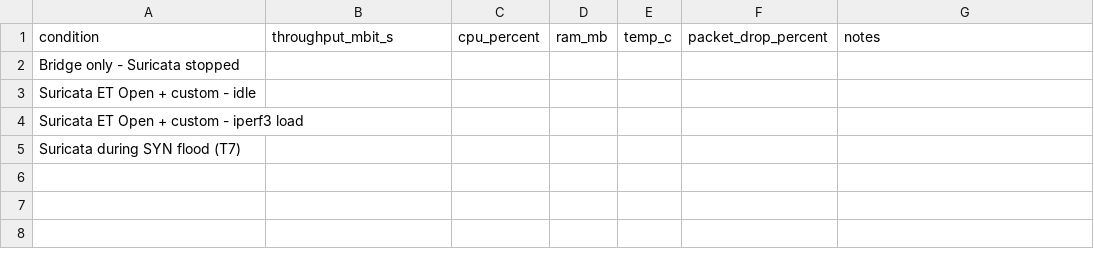
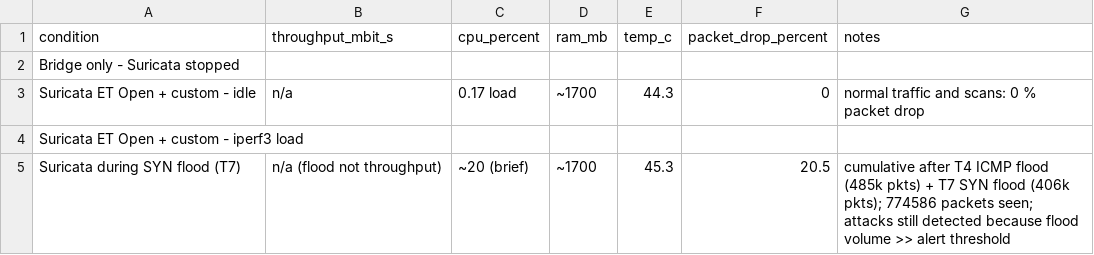
Before and after one commit to Sadaullah/Low-Cost-Real-Time-Network-Intrusion-Detection-System, a CSV file: results/performance-results.csv, drawn as a sheet.

Commit message:
performance finding: 20% packet drop under flood

```diff
--- a/results/performance-results.csv
+++ b/results/performance-results.csv
@@ -2,4 +2,4 @@ condition,throughput_mbit_s,cpu_percent,ram_mb,temp_c,packet_drop_percent,notes
 Bridge only - Suricata stopped,,,,,,
-Suricata ET Open + custom - idle,,,,,,
+Suricata ET Open + custom - idle,n/a,0.17 load,~1700,44.3,0,"normal traffic and scans: 0 % packet drop"
 Suricata ET Open + custom - iperf3 load,,,,,,
-Suricata during SYN flood (T7),,,,,,
+Suricata during SYN flood (T7),n/a (flood not throughput),~20 (brief),~1700,45.3,20.5,"cumulative after T4 ICMP flood (485k pkts) + T7 SYN flood (406k pkts); 774586 packets seen; attacks still detected because flood volume >> alert threshold"
```
Also changed, not shown: 1 other file.
